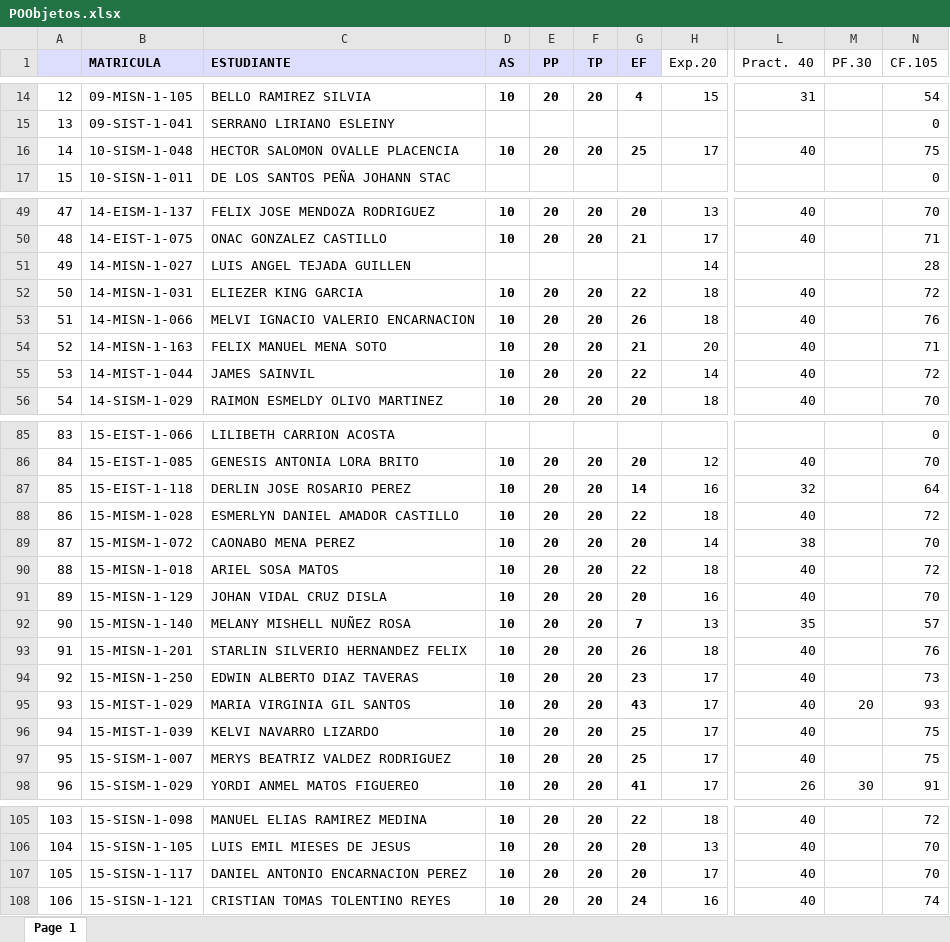
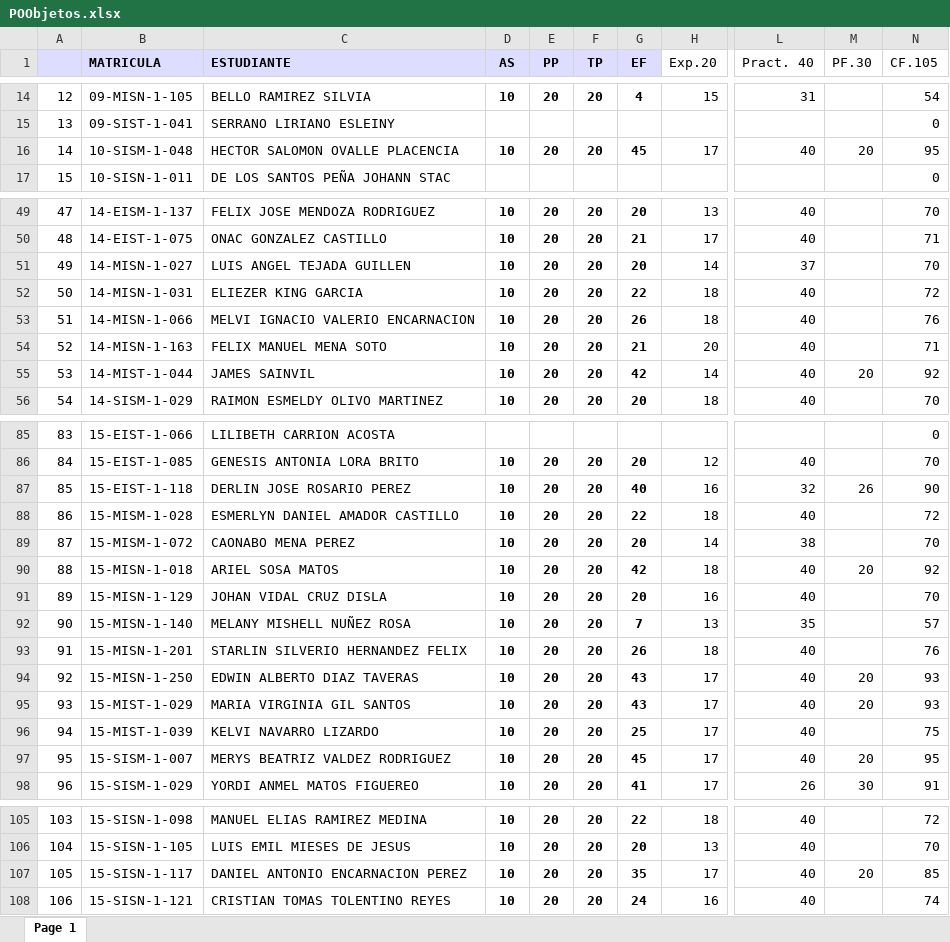
Before and after one commit to sgermosen/DocumentosUniversitarios, an Excel workbook: OYM/_DocumentosComunes/POObjetos.xlsx, sheet Page 1, drawn as a sheet; only a part is shown, gaps mark what is left out; values as stored, in another font and other column widths than the file's, no borders; the diff names each change by its address in the sheet, - before the commit and + after, or states it on an @@ line.

Commit message:
Corregidos todos,

```diff
--- a/OYM/_DocumentosComunes/POObjetos.xlsx (sheet Page 1)
+++ b/OYM/_DocumentosComunes/POObjetos.xlsx (sheet Page 1)
-G16 (EF): 25
+G16 (EF): 45
-M16 (PF.30): (empty)
+M16 (PF.30): 20
-N16 (CF.105): 75
+N16 (CF.105): 95
-D51 (AS): (empty)
+D51 (AS): 10
-E51 (PP): (empty)
+E51 (PP): 20
-F51 (TP): (empty)
+F51 (TP): 20
-G51 (EF): (empty)
+G51 (EF): 20
-L51 (Pract. 40): (empty)
+L51 (Pract. 40): 37
-N51 (CF.105): 28
+N51 (CF.105): 70
-G55 (EF): 22
+G55 (EF): 42
-M55 (PF.30): (empty)
+M55 (PF.30): 20
-N55 (CF.105): 72
+N55 (CF.105): 92
-G87 (EF): 14
+G87 (EF): 40
-M87 (PF.30): (empty)
+M87 (PF.30): 26
-N87 (CF.105): 64
+N87 (CF.105): 90
-G90 (EF): 22
+G90 (EF): 42
-M90 (PF.30): (empty)
+M90 (PF.30): 20
-N90 (CF.105): 72
+N90 (CF.105): 92
-G94 (EF): 23
+G94 (EF): 43
-M94 (PF.30): (empty)
+M94 (PF.30): 20
-N94 (CF.105): 73
+N94 (CF.105): 93
-G97 (EF): 25
+G97 (EF): 45
-M97 (PF.30): (empty)
+M97 (PF.30): 20
-N97 (CF.105): 75
+N97 (CF.105): 95
-G107 (EF): 20
+G107 (EF): 35
-M107 (PF.30): (empty)
+M107 (PF.30): 20
-N107 (CF.105): 70
+N107 (CF.105): 85
```
